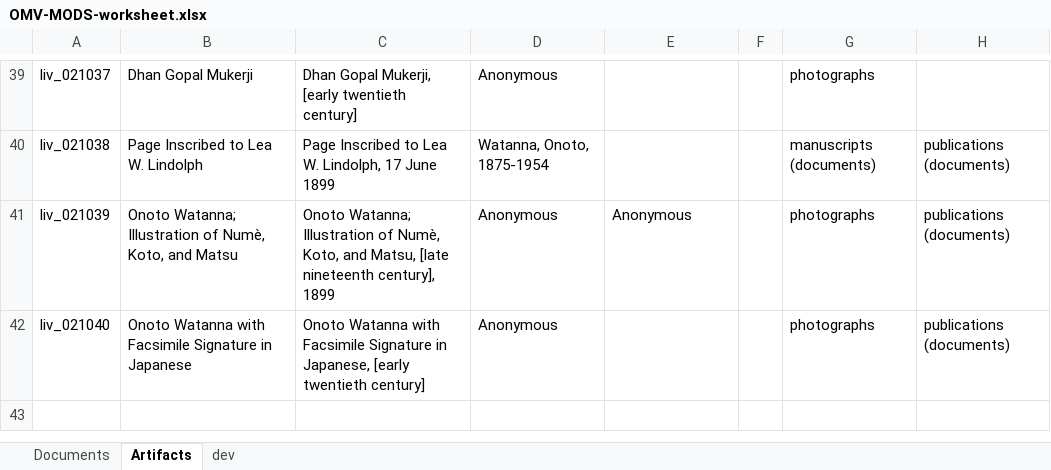
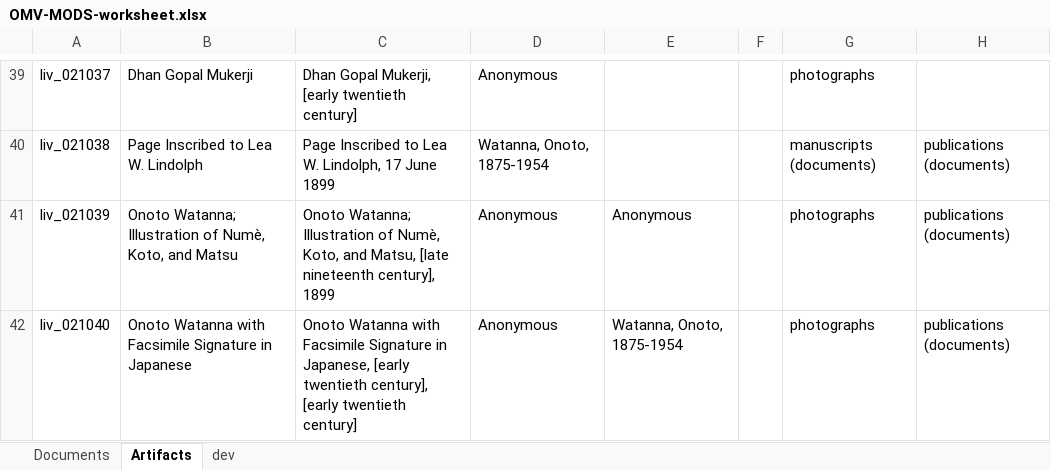
Before and after one commit to livingstoneonline/onemorevoice, an Excel workbook: transcriptions/OMV-MODS-worksheet.xlsx, sheet Artifacts, drawn as a sheet; only a part is shown, gaps mark what is left out; values as stored, in another font and other column widths than the file's, no borders; the diff names each change by its address in the sheet, - before the commit and + after, or states it on an @@ line.

Commit message:
update mods for watanna

```diff
--- a/transcriptions/OMV-MODS-worksheet.xlsx (sheet Artifacts)
+++ b/transcriptions/OMV-MODS-worksheet.xlsx (sheet Artifacts)
-C42: …[early twentieth century]
+C42: …[early twentieth century], [early twentieth century]
-E42: (empty)
+E42: Watanna, Onoto, 1875-1954
```
